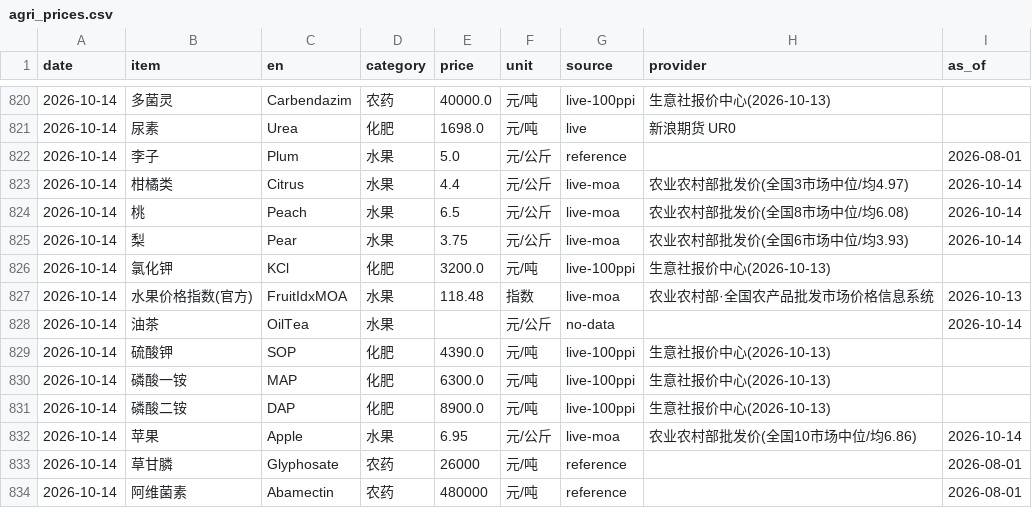
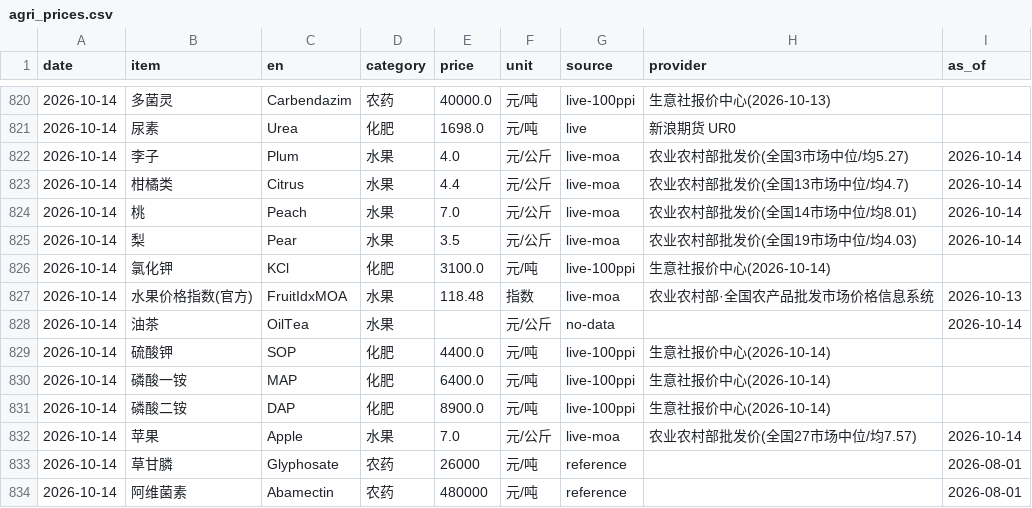
Before and after one commit to fenggg1988/agri-price-tracker, a CSV file: data/agri_prices.csv, drawn as a sheet; only a part is shown, gaps mark what is left out.

```diff
--- a/data/agri_prices.csv
+++ b/data/agri_prices.csv
@@ -821,13 +821,13 @@
 2026-10-14,尿素,Urea,化肥,1698.0,元/吨,live,新浪期货 UR0,
-2026-10-14,李子,Plum,水果,5.0,元/公斤,reference,,2026-08-01
-2026-10-14,柑橘类,Citrus,水果,4.4,元/公斤,live-moa,农业农村部批发价(全国3市场中位/均4.97),2026-10-14
-2026-10-14,桃,Peach,水果,6.5,元/公斤,live-moa,农业农村部批发价(全国8市场中位/均6.08),2026-10-14
-2026-10-14,梨,Pear,水果,3.75,元/公斤,live-moa,农业农村部批发价(全国6市场中位/均3.93),2026-10-14
-2026-10-14,氯化钾,KCl,化肥,3200.0,元/吨,live-100ppi,生意社报价中心(2026-10-13),
+2026-10-14,李子,Plum,水果,4.0,元/公斤,live-moa,农业农村部批发价(全国3市场中位/均5.27),2026-10-14
+2026-10-14,柑橘类,Citrus,水果,4.4,元/公斤,live-moa,农业农村部批发价(全国13市场中位/均4.7),2026-10-14
+2026-10-14,桃,Peach,水果,7.0,元/公斤,live-moa,农业农村部批发价(全国14市场中位/均8.01),2026-10-14
+2026-10-14,梨,Pear,水果,3.5,元/公斤,live-moa,农业农村部批发价(全国19市场中位/均4.03),2026-10-14
+2026-10-14,氯化钾,KCl,化肥,3100.0,元/吨,live-100ppi,生意社报价中心(2026-10-14),
 2026-10-14,水果价格指数(官方),FruitIdxMOA,水果,118.48,指数,live-moa,农业农村部·全国农产品批发市场价格信息系统,2026-10-13
 2026-10-14,油茶,OilTea,水果,,元/公斤,no-data,,2026-10-14
-2026-10-14,硫酸钾,SOP,化肥,4390.0,元/吨,live-100ppi,生意社报价中心(2026-10-13),
-2026-10-14,磷酸一铵,MAP,化肥,6300.0,元/吨,live-100ppi,生意社报价中心(2026-10-13),
-2026-10-14,磷酸二铵,DAP,化肥,8900.0,元/吨,live-100ppi,生意社报价中心(2026-10-13),
-2026-10-14,苹果,Apple,水果,6.95,元/公斤,live-moa,农业农村部批发价(全国10市场中位/均6.86),2026-10-14
+2026-10-14,硫酸钾,SOP,化肥,4400.0,元/吨,live-100ppi,生意社报价中心(2026-10-14),
+2026-10-14,磷酸一铵,MAP,化肥,6400.0,元/吨,live-100ppi,生意社报价中心(2026-10-14),
+2026-10-14,磷酸二铵,DAP,化肥,8900.0,元/吨,live-100ppi,生意社报价中心(2026-10-14),
+2026-10-14,苹果,Apple,水果,7.0,元/公斤,live-moa,农业农村部批发价(全国27市场中位/均7.57),2026-10-14
 2026-10-14,草甘膦,Glyphosate,农药,26000,元/吨,reference,,2026-08-01
```
Also changed, not shown: 4 other files.
